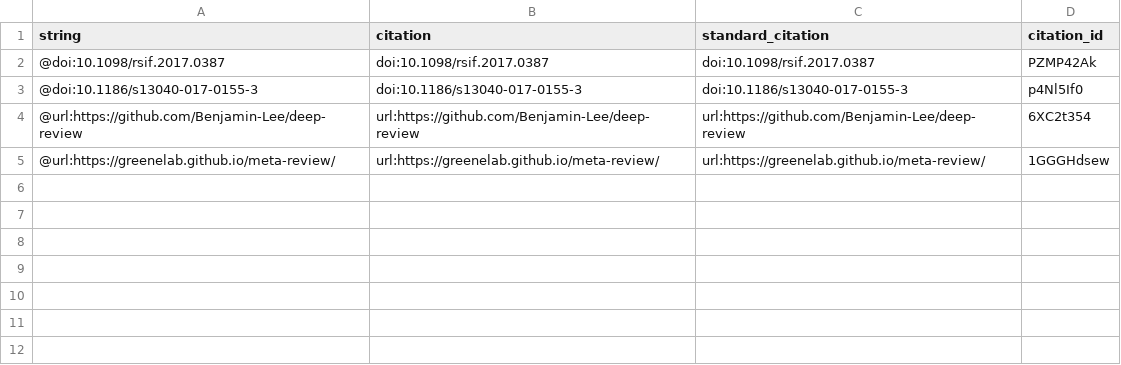
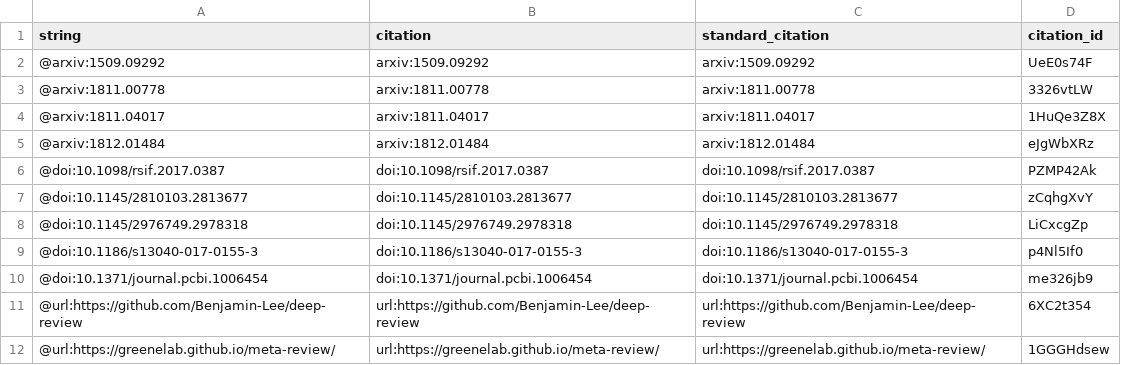
Before and after one commit to Benjamin-Lee/deep-rules, a TSV file: citations.tsv, drawn as a sheet.

```diff
--- a/citations.tsv
+++ b/citations.tsv
@@ -1,4 +1,11 @@
 string	citation	standard_citation	citation_id
+@arxiv:1509.09292	arxiv:1509.09292	arxiv:1509.09292	UeE0s74F
+@arxiv:1811.00778	arxiv:1811.00778	arxiv:1811.00778	3326vtLW
+@arxiv:1811.04017	arxiv:1811.04017	arxiv:1811.04017	1HuQe3Z8X
+@arxiv:1812.01484	arxiv:1812.01484	arxiv:1812.01484	eJgWbXRz
 @doi:10.1098/rsif.2017.0387	doi:10.1098/rsif.2017.0387	doi:10.1098/rsif.2017.0387	PZMP42Ak
+@doi:10.1145/2810103.2813677	doi:10.1145/2810103.2813677	doi:10.1145/2810103.2813677	zCqhgXvY
+@doi:10.1145/2976749.2978318	doi:10.1145/2976749.2978318	doi:10.1145/2976749.2978318	LiCxcgZp
 @doi:10.1186/s13040-017-0155-3	doi:10.1186/s13040-017-0155-3	doi:10.1186/s13040-017-0155-3	p4Nl5If0
+@doi:10.1371/journal.pcbi.1006454	doi:10.1371/journal.pcbi.1006454	doi:10.1371/journal.pcbi.1006454	me326jb9
 @url:https://github.com/Benjamin-Lee/deep-review	url:https://github.com/Benjamin-Lee/deep-review	url:https://github.com/Benjamin-Lee/deep-review	6XC2t354
```
Also changed, not shown: 5 other files.
